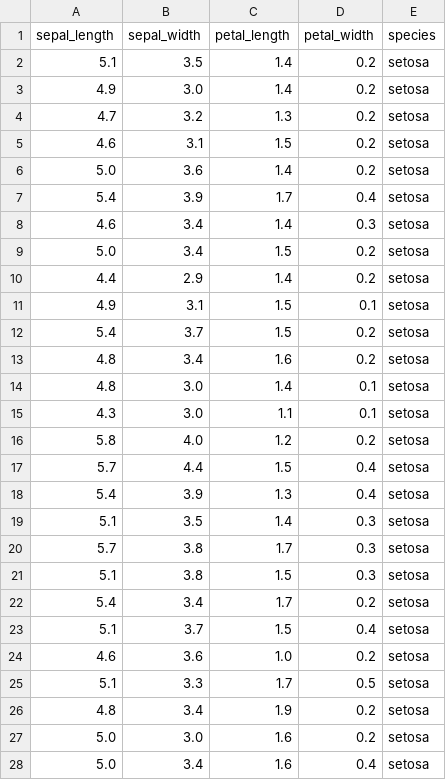
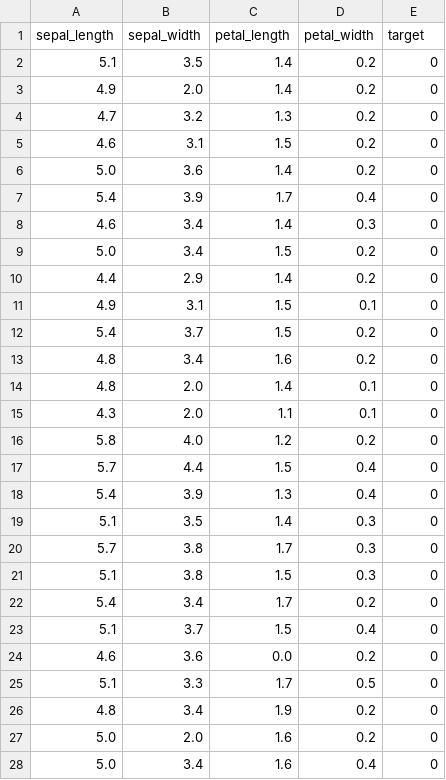
Before and after one commit to docroch/learning-data-science, a CSV file: modeling/iris2/iris.csv, drawn as a sheet; only a part is shown; the diff covers the shown part only.

Commit message:
edit species col

```diff
--- a/modeling/iris2/iris.csv
+++ b/modeling/iris2/iris.csv
@@ -1,28 +1,28 @@
-sepal_length,sepal_width,petal_length,petal_width,species
-5.1,3.5,1.4,0.2,setosa
-4.9,3.0,1.4,0.2,setosa
-4.7,3.2,1.3,0.2,setosa
-4.6,3.1,1.5,0.2,setosa
-5.0,3.6,1.4,0.2,setosa
-5.4,3.9,1.7,0.4,setosa
-4.6,3.4,1.4,0.3,setosa
-5.0,3.4,1.5,0.2,setosa
-4.4,2.9,1.4,0.2,setosa
-4.9,3.1,1.5,0.1,setosa
-5.4,3.7,1.5,0.2,setosa
-4.8,3.4,1.6,0.2,setosa
-4.8,3.0,1.4,0.1,setosa
-4.3,3.0,1.1,0.1,setosa
-5.8,4.0,1.2,0.2,setosa
-5.7,4.4,1.5,0.4,setosa
-5.4,3.9,1.3,0.4,setosa
-5.1,3.5,1.4,0.3,setosa
-5.7,3.8,1.7,0.3,setosa
-5.1,3.8,1.5,0.3,setosa
-5.4,3.4,1.7,0.2,setosa
-5.1,3.7,1.5,0.4,setosa
-4.6,3.6,1.0,0.2,setosa
-5.1,3.3,1.7,0.5,setosa
-4.8,3.4,1.9,0.2,setosa
-5.0,3.0,1.6,0.2,setosa
-5.0,3.4,1.6,0.4,setosa
+sepal_length,sepal_width,petal_length,petal_width,target
+5.1,3.5,1.4,0.2,0
+4.9,2.0,1.4,0.2,0
+4.7,3.2,1.3,0.2,0
+4.6,3.1,1.5,0.2,0
+5.0,3.6,1.4,0.2,0
+5.4,3.9,1.7,0.4,0
+4.6,3.4,1.4,0.3,0
+5.0,3.4,1.5,0.2,0
+4.4,2.9,1.4,0.2,0
+4.9,3.1,1.5,0.1,0
+5.4,3.7,1.5,0.2,0
+4.8,3.4,1.6,0.2,0
+4.8,2.0,1.4,0.1,0
+4.3,2.0,1.1,0.1,0
+5.8,4.0,1.2,0.2,0
+5.7,4.4,1.5,0.4,0
+5.4,3.9,1.3,0.4,0
+5.1,3.5,1.4,0.3,0
+5.7,3.8,1.7,0.3,0
+5.1,3.8,1.5,0.3,0
+5.4,3.4,1.7,0.2,0
+5.1,3.7,1.5,0.4,0
+4.6,3.6,0.0,0.2,0
+5.1,3.3,1.7,0.5,0
+4.8,3.4,1.9,0.2,0
+5.0,2.0,1.6,0.2,0
+5.0,3.4,1.6,0.4,0
```
Also changed, not shown: 160 edited cells elsewhere in this file.
